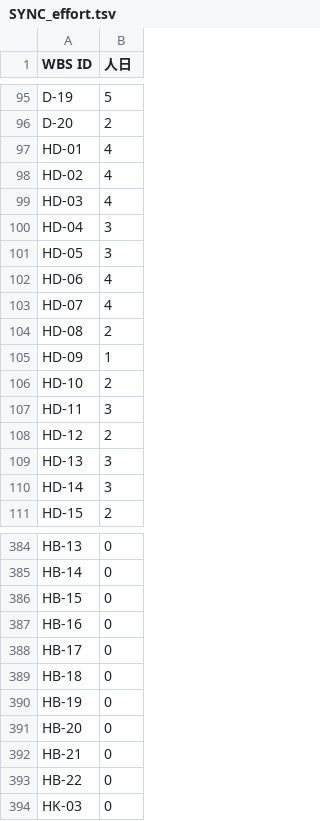
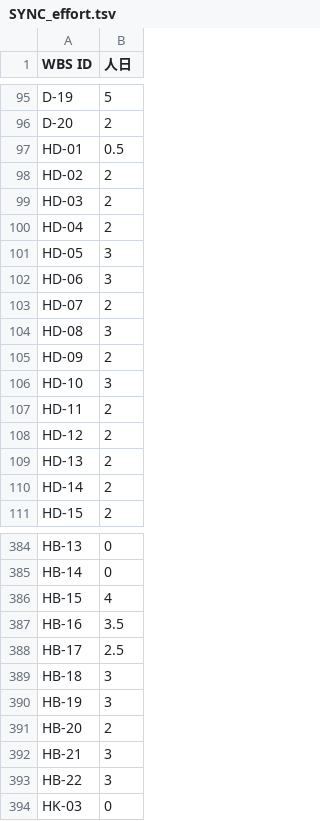
Before and after one commit to suepie/aws-atuh-poc, a TSV file: doc/basic-design/research/wbs-text/SYNC_effort.tsv, drawn as a sheet; only a part is shown, gaps mark what is left out; the diff covers the shown part only.

Commit message:
SYNC_effort.tsv を是正(737.5→754.0) — 中間ファイルが古く再計算が反映されていなかった
行ごとの人日を確定した際の是正(廃止行ファイルの現役行10行を復活+データ設計を
分解後の値へ)が、SYNCファイル生成時に使った中間ファイルに反映されておらず、
★16.5人日ぶん過少なファイルを出していた★。
確定値: ★全量754.0 / 対象外50.0 / Phase 1対象704.0★。

```diff
--- a/doc/basic-design/research/wbs-text/SYNC_effort.tsv
+++ b/doc/basic-design/research/wbs-text/SYNC_effort.tsv
@@ -96,16 +96,16 @@ D-19	5
 D-20	2
-HD-01	4
-HD-02	4
-HD-03	4
-HD-04	3
+HD-01	0.5
+HD-02	2
+HD-03	2
+HD-04	2
 HD-05	3
-HD-06	4
-HD-07	4
-HD-08	2
-HD-09	1
-HD-10	2
-HD-11	3
+HD-06	3
+HD-07	2
+HD-08	3
+HD-09	2
+HD-10	3
+HD-11	2
 HD-12	2
-HD-13	3
-HD-14	3
+HD-13	2
+HD-14	2
 HD-15	2
@@ -385,10 +385,10 @@ HB-13	0
 HB-14	0
-HB-15	0
-HB-16	0
-HB-17	0
-HB-18	0
-HB-19	0
-HB-20	0
-HB-21	0
-HB-22	0
+HB-15	4
+HB-16	3.5
+HB-17	2.5
+HB-18	3
+HB-19	3
+HB-20	2
+HB-21	3
+HB-22	3
 HK-03	0
```
Also changed, not shown: 2 edited cells elsewhere in this file.
